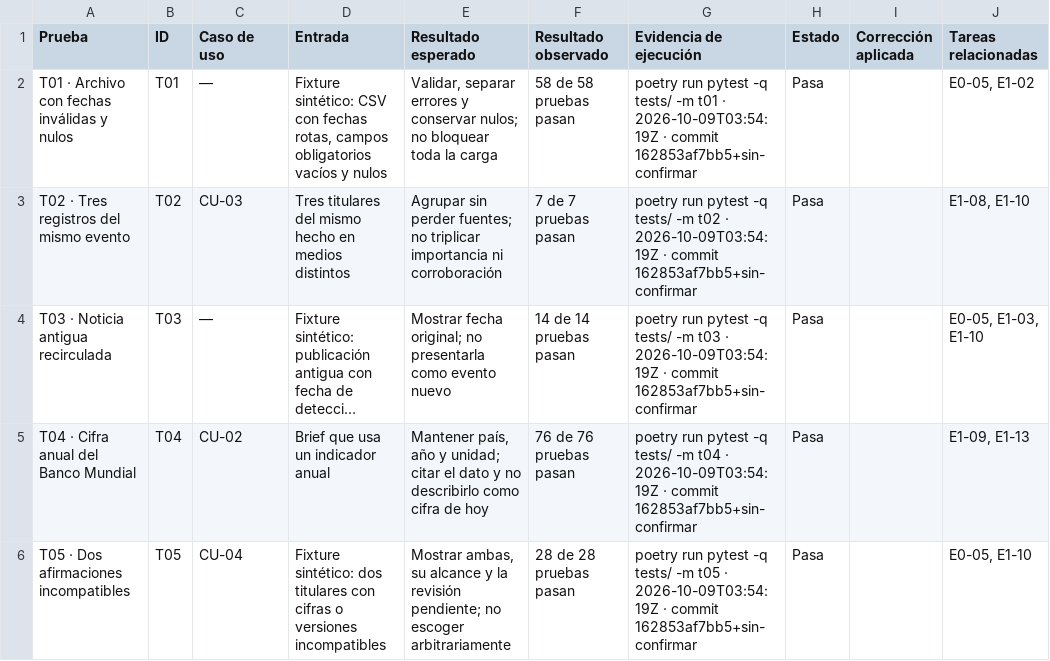
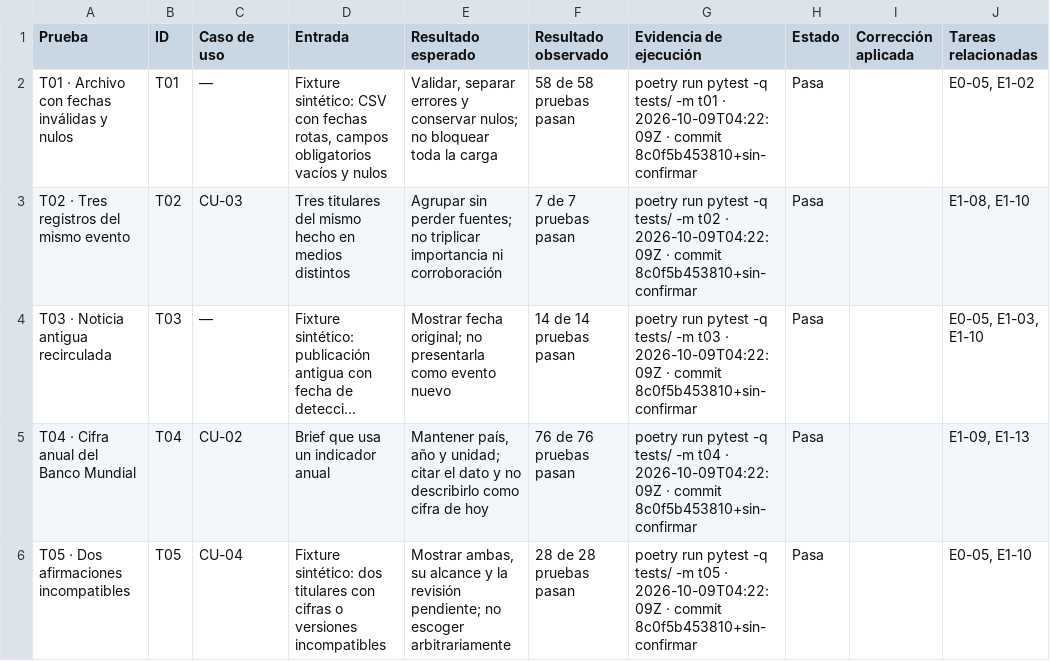
Before and after one commit to DEVHUBPTY/HACKAITHON, a CSV file: outputs/pruebas.csv, drawn as a sheet; only a part is shown; long unchanged cells end in …; the diff covers the shown part only; the diff names each change by its address in the sheet, - before the commit and + after, or states it on an @@ line.

```diff
--- a/outputs/pruebas.csv
+++ b/outputs/pruebas.csv
-G2 (Evidencia de ejecución): …t01 · 2026-10-09T03:54:19Z · commit 162853af7bb5+sin-confirmar
+G2 (Evidencia de ejecución): …t01 · 2026-10-09T04:22:09Z · commit 8c0f5b453810+sin-confirmar
-G3 (Evidencia de ejecución): …t02 · 2026-10-09T03:54:19Z · commit 162853af7bb5+sin-confirmar
+G3 (Evidencia de ejecución): …t02 · 2026-10-09T04:22:09Z · commit 8c0f5b453810+sin-confirmar
-G4 (Evidencia de ejecución): …t03 · 2026-10-09T03:54:19Z · commit 162853af7bb5+sin-confirmar
+G4 (Evidencia de ejecución): …t03 · 2026-10-09T04:22:09Z · commit 8c0f5b453810+sin-confirmar
-G5 (Evidencia de ejecución): …t04 · 2026-10-09T03:54:19Z · commit 162853af7bb5+sin-confirmar
+G5 (Evidencia de ejecución): …t04 · 2026-10-09T04:22:09Z · commit 8c0f5b453810+sin-confirmar
-G6 (Evidencia de ejecución): …t05 · 2026-10-09T03:54:19Z · commit 162853af7bb5+sin-confirmar
+G6 (Evidencia de ejecución): …t05 · 2026-10-09T04:22:09Z · commit 8c0f5b453810+sin-confirmar
```
Also changed, not shown: 7 edited cells elsewhere in this file, outputs/fichas_trazables/casos_y_evidencias.csv, 13 other files.
